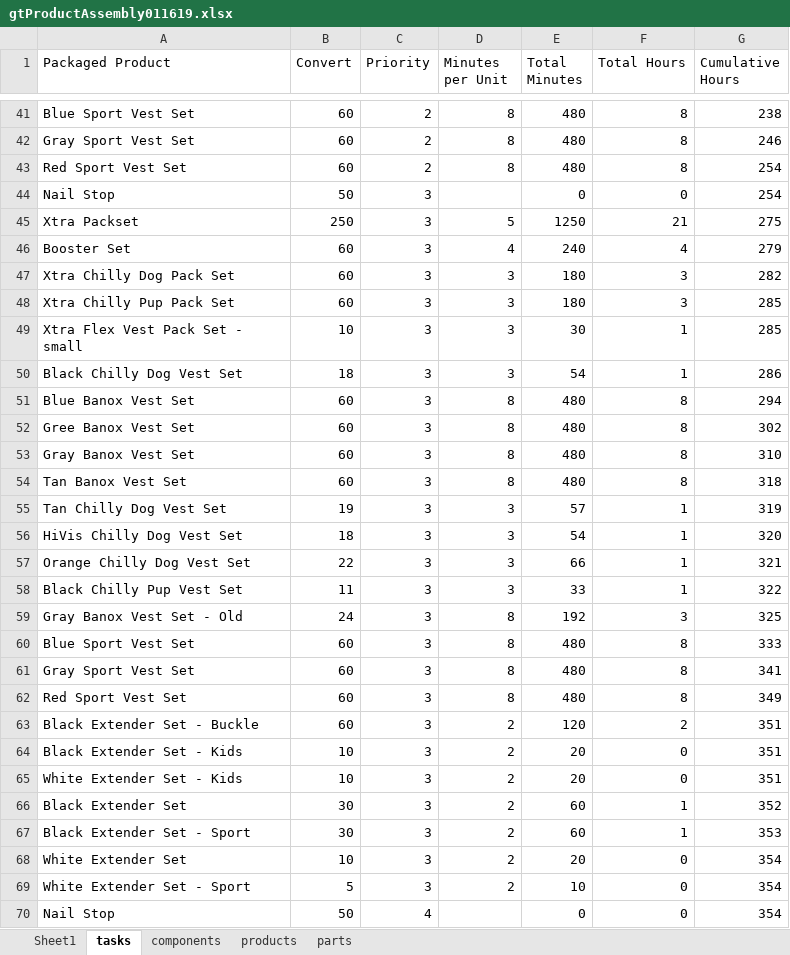
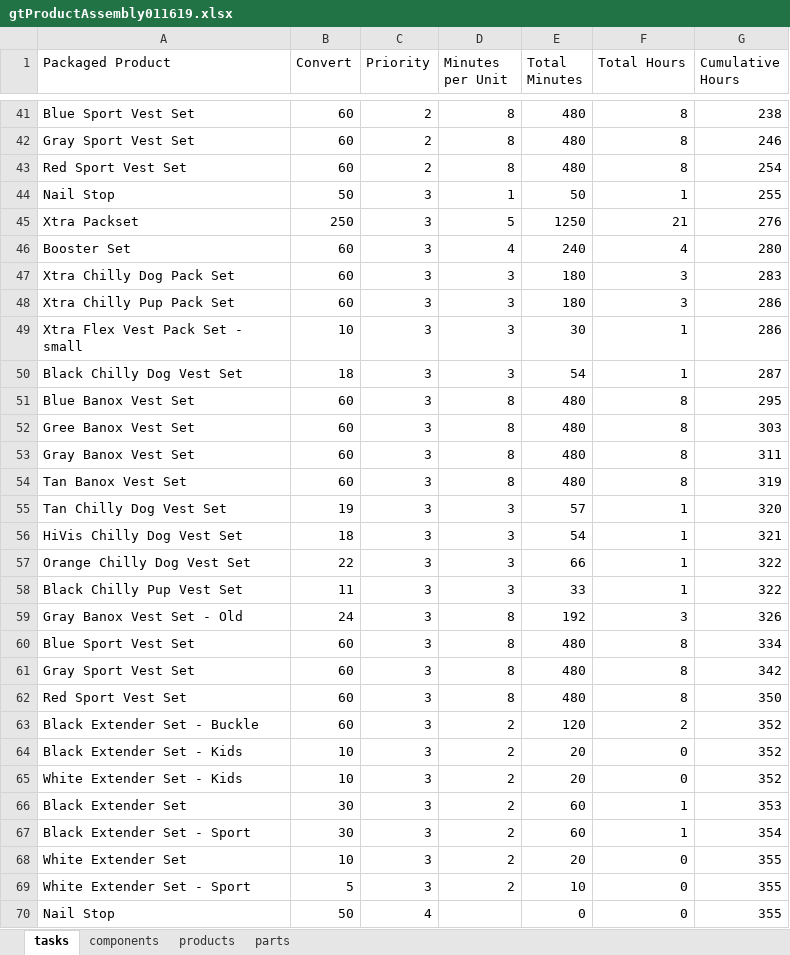
Before and after one commit to xandrasings/GtInventoryAssemblyManager, an Excel workbook: ReferenceFiles/TaskLists/gtProductAssembly011619.xlsx, sheet tasks, drawn as a sheet; only a part is shown, gaps mark what is left out; values as stored, in another font and other column widths than the file's, no borders; table styles not drawn; the diff covers the shown part only; the diff names each change by its address in the sheet, - before the commit and + after, or states it on an @@ line.

Commit message:
refactor constants and add latest task list

```diff
--- a/ReferenceFiles/TaskLists/gtProductAssembly011619.xlsx (sheet tasks)
+++ b/ReferenceFiles/TaskLists/gtProductAssembly011619.xlsx (sheet tasks)
-sheet tab: Sheet1
-D44 (Minutes per Unit): (empty)
+D44 (Minutes per Unit): 1
-E44 (Total Minutes): 0
+E44 (Total Minutes): 50
-F44 (Total Hours): 0
+F44 (Total Hours): 1
-G44 (Cumulative Hours): 254
+G44 (Cumulative Hours): 255
-G45 (Cumulative Hours): 275
+G45 (Cumulative Hours): 276
-G46 (Cumulative Hours): 279
+G46 (Cumulative Hours): 280
-G47 (Cumulative Hours): 282
+G47 (Cumulative Hours): 283
-G48:G49 (Cumulative Hours): 285
+G48:G49 (Cumulative Hours): 286
-G50 (Cumulative Hours): 286
+G50 (Cumulative Hours): 287
-G51 (Cumulative Hours): 294
+G51 (Cumulative Hours): 295
-G52 (Cumulative Hours): 302
+G52 (Cumulative Hours): 303
-G53 (Cumulative Hours): 310
+G53 (Cumulative Hours): 311
-G54 (Cumulative Hours): 318
+G54 (Cumulative Hours): 319
-G55 (Cumulative Hours): 319
+G55 (Cumulative Hours): 320
-G56 (Cumulative Hours): 320
+G56 (Cumulative Hours): 321
-G57 (Cumulative Hours): 321
+G57 (Cumulative Hours): 322
-G59 (Cumulative Hours): 325
+G59 (Cumulative Hours): 326
-G60 (Cumulative Hours): 333
+G60 (Cumulative Hours): 334
-G61 (Cumulative Hours): 341
+G61 (Cumulative Hours): 342
-G62 (Cumulative Hours): 349
+G62 (Cumulative Hours): 350
-G63:G65 (Cumulative Hours): 351
+G63:G65 (Cumulative Hours): 352
-G66 (Cumulative Hours): 352
+G66 (Cumulative Hours): 353
-G67 (Cumulative Hours): 353
+G67 (Cumulative Hours): 354
-G68:G70 (Cumulative Hours): 354
+G68:G70 (Cumulative Hours): 355
```
Also changed, not shown: 43 edited cells elsewhere in this sheet, formulas that keep their value, 3 other files.
